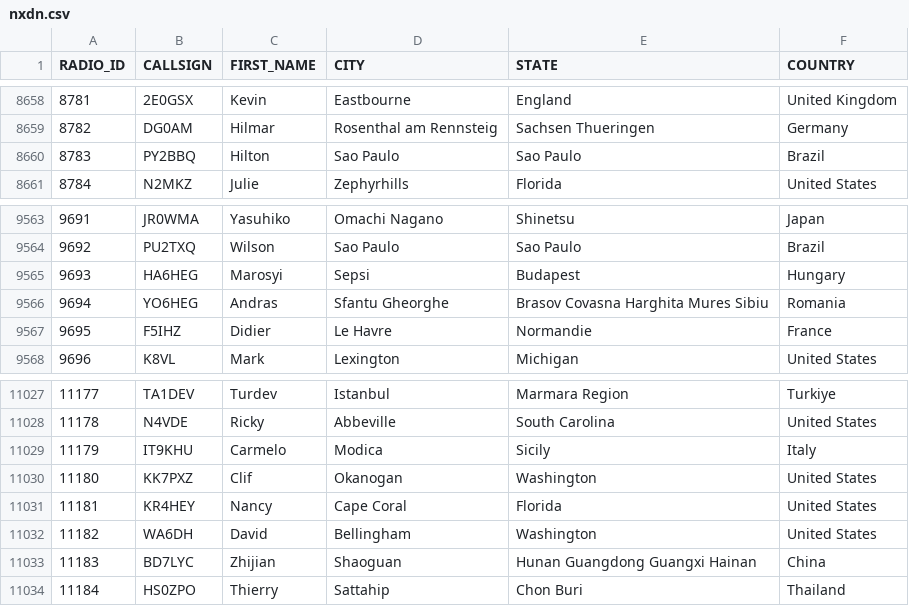
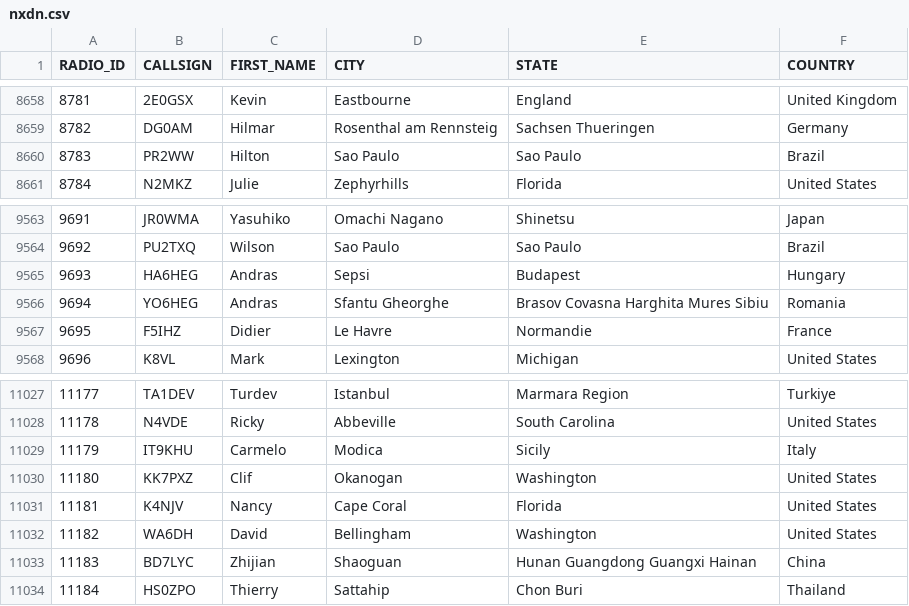
Before and after one commit to DMR-Database/dmr-database-appdata, a CSV file: nxdn.csv, drawn as a sheet; only a part is shown, gaps mark what is left out; the diff covers the shown part only.

```diff
--- a/nxdn.csv
+++ b/nxdn.csv
@@ -8659,3 +8659,3 @@ RADIO_ID,CALLSIGN,FIRST_NAME,CITY,STATE,COUNTRY
 8782,DG0AM,Hilmar,Rosenthal am Rennsteig,Sachsen  Thueringen,Germany
-8783,PY2BBQ,Hilton,Sao Paulo,Sao Paulo,Brazil
+8783,PR2WW,Hilton,Sao Paulo,Sao Paulo,Brazil
 8784,N2MKZ,Julie,Zephyrhills,Florida,United States
@@ -9564,3 +9564,3 @@ RADIO_ID,CALLSIGN,FIRST_NAME,CITY,STATE,COUNTRY
 9692,PU2TXQ,Wilson,Sao Paulo,Sao Paulo,Brazil
-9693,HA6HEG,Marosyi,Sepsi,Budapest,Hungary
+9693,HA6HEG,Andras,Sepsi,Budapest,Hungary
 9694,YO6HEG,Andras,Sfantu Gheorghe,Brasov  Covasna  Harghita  Mures  Sibiu,Romania
@@ -11030,3 +11030,3 @@ RADIO_ID,CALLSIGN,FIRST_NAME,CITY,STATE,COUNTRY
 11180,KK7PXZ,Clif,Okanogan,Washington,United States
-11181,KR4HEY,Nancy,Cape Coral,Florida,United States
+11181,K4NJV,Nancy,Cape Coral,Florida,United States
 11182,WA6DH,David,Bellingham,Washington,United States
```
Also changed, not shown: 13 added rows and 4 edited cells elsewhere in this file, 6 other files.
